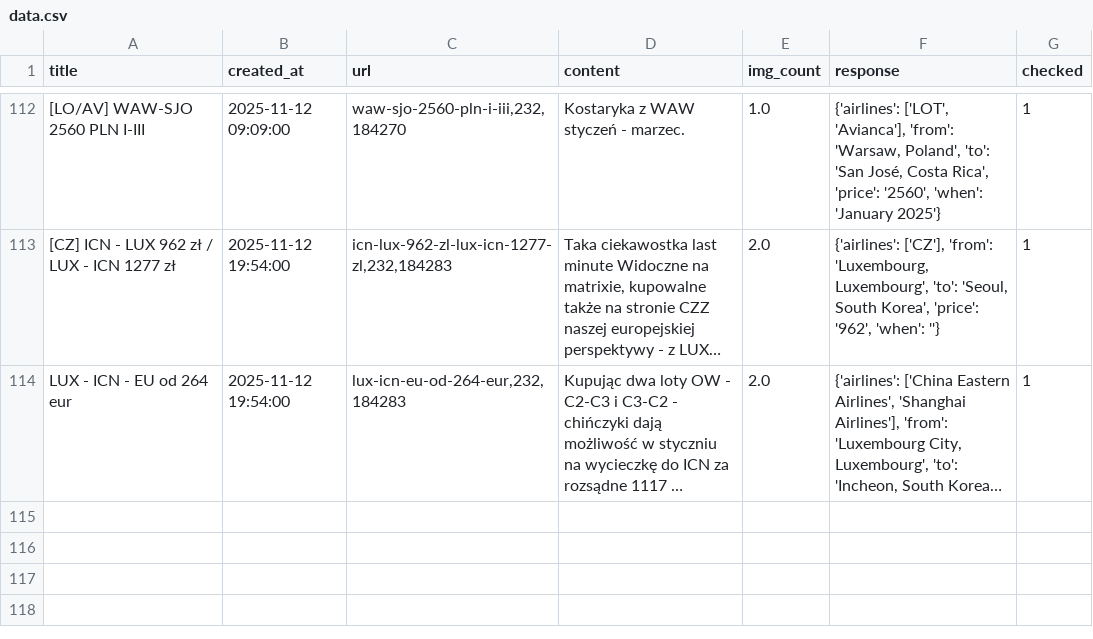
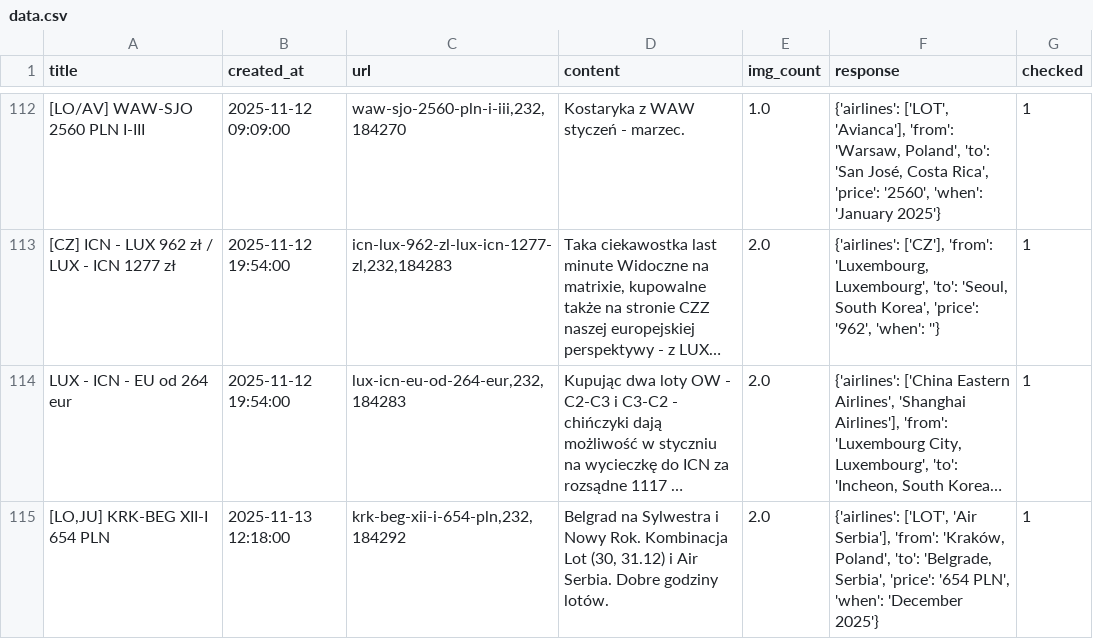
Before and after one commit to kstajer/flight-deal-notification, a CSV file: data.csv, drawn as a sheet; only a part is shown, gaps mark what is left out; long unchanged cells end in …; the diff names each change by its address in the sheet, - before the commit and + after, or states it on an @@ line.

```diff
--- a/data.csv
+++ b/data.csv
+row 115: [LO,JU] KRK-BEG XII-I 654 PLN | 2025-11-13 12:18:00 | krk-beg-xii-i-654-pln,232,184292 | Belgrad na Sylwestra i Nowy Rok. Kombinacja Lot (30, 31.12) i Air Serbia. Dobre godziny lotów. | 2.0 | {'airlines': ['LOT', 'Air Serbia'], 'from': 'Kraków, Poland', 'to': 'Belgrade, Serbia', 'price': '654 PLN', 'when': 'December 2025'} | 1
```
